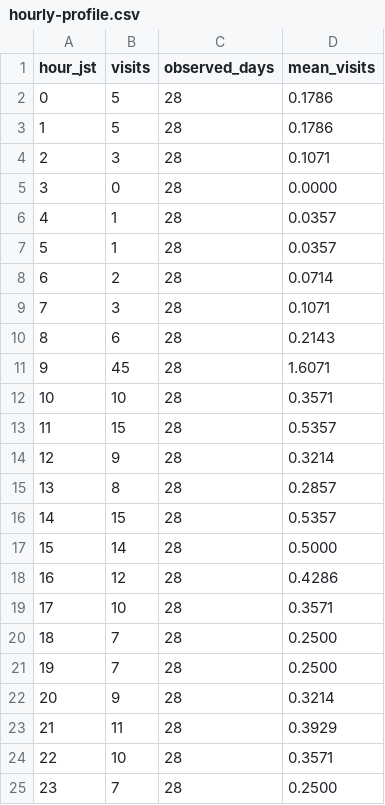
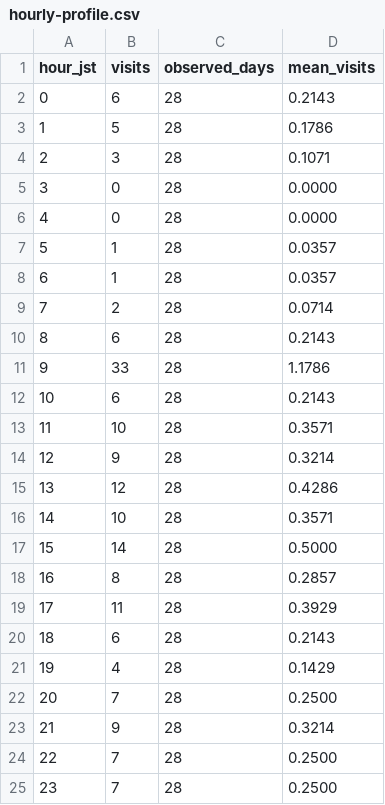
Before and after one commit to MinoruNakazawa/i2lab, a CSV file: data/hourly-profile.csv, drawn as a sheet; removed rows and columns are numbered as before the commit, all else as after; the diff names each change by its address in the sheet, - before the commit and + after, or states it on an @@ line.

```diff
--- a/data/hourly-profile.csv
+++ b/data/hourly-profile.csv
-row 2: 0 | 5 | 28 | 0.1786
+row 2: 0 | 6 | 28 | 0.2143
+row 5: 3 | 0 | 28 | 0.0000
@@ column A (hour_jst) renumbered between rows 6 and 25 @@
-row 9: 7 | 3 | 28 | 0.1071
-row 11: 9 | 45 | 28 | 1.6071
+row 11: 9 | 33 | 28 | 1.1786
+row 12: 10 | 6 | 28 | 0.2143
-row 13: 11 | 15 | 28 | 0.5357
-row 16: 14 | 15 | 28 | 0.5357
@@ row 15 moved to row 18: 16 @@
@@ row 23 moved to row 19: 17 @@
+row 20: 18 | 6 | 28 | 0.2143
+row 21: 19 | 4 | 28 | 0.1429
@@ row 25 moved to row 22: 20 @@
@@ row 22 moved to row 23: 21 @@
-row 24: 22 | 10 | 28 | 0.3571
```
Also changed, not shown: data/daily.csv, data/hourly.csv, 11 other files.
